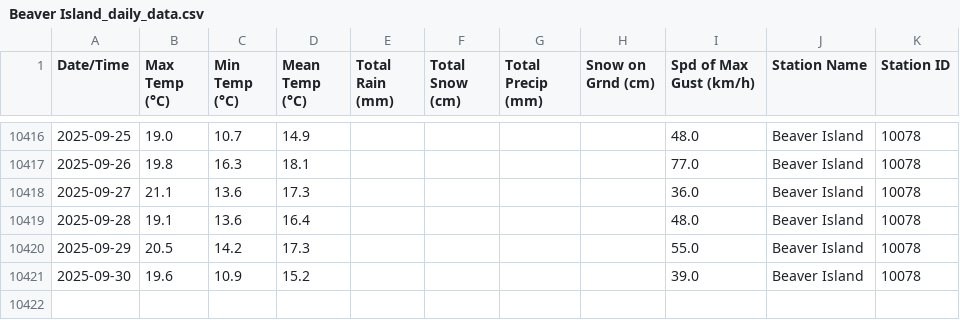
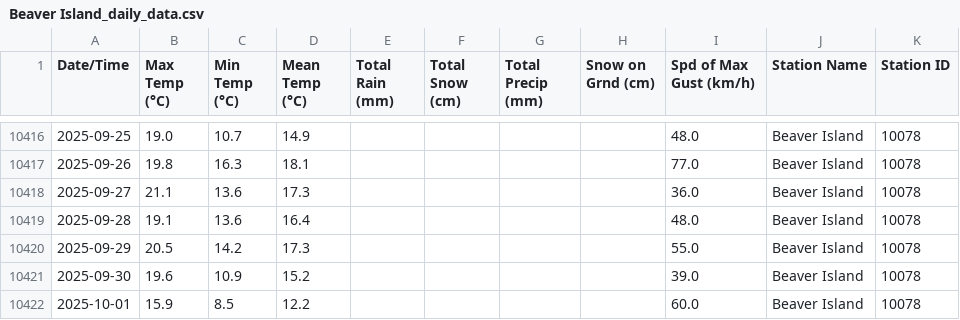
Before and after one commit to robertgwx/atl-climate-viewer, a CSV file: climate_data/NS/Beaver Island_daily_data.csv, drawn as a sheet; only a part is shown, gaps mark what is left out; the diff names each change by its address in the sheet, - before the commit and + after, or states it on an @@ line.

```diff
--- a/climate_data/NS/Beaver Island_daily_data.csv
+++ b/climate_data/NS/Beaver Island_daily_data.csv
+row 10422: 2025-10-01 | 15.9 | 8.5 | 12.2 |  |  |  |  | 60.0 | Beaver Island | 10078
```
Also changed, not shown: climate_data/NL/Mary's Harbour_daily_data.csv, climate_data/NL/Twillingate_daily_data.csv, 46 other files.
